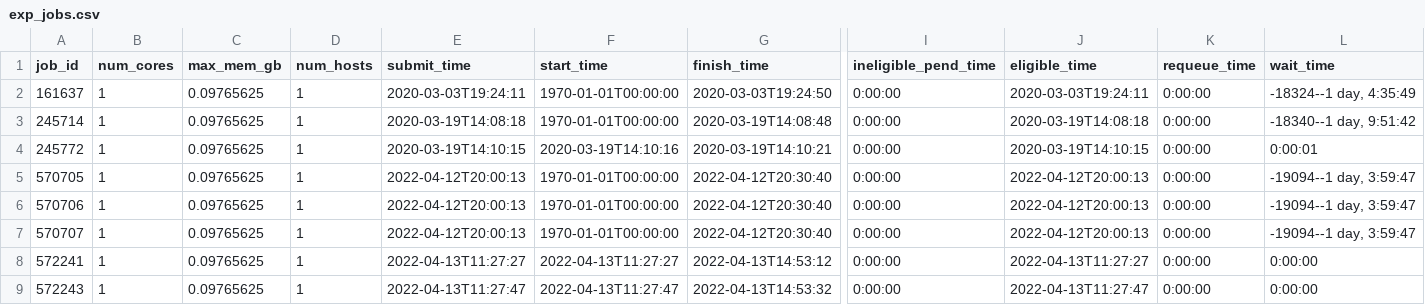
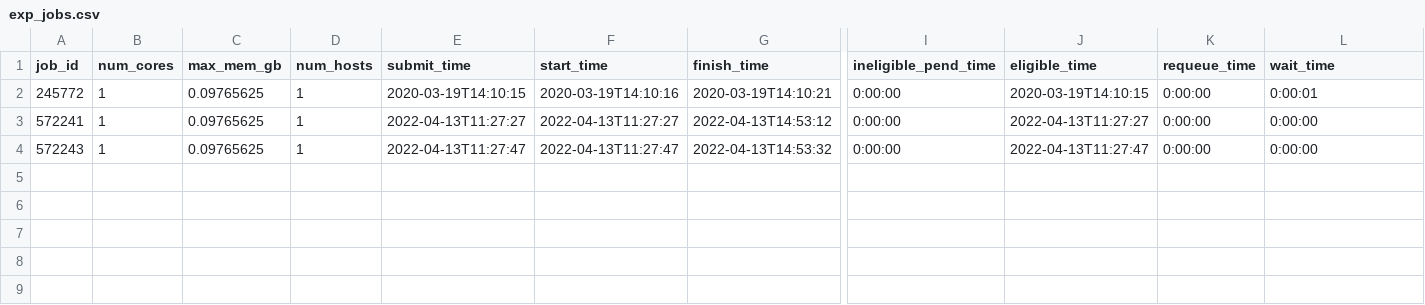
Before and after one commit to aws-samples/hpc-cost-simulator, a CSV file: test_files/LSFLogParser/issues/16/exp_jobs.csv, drawn as a sheet; only a part is shown, gaps mark what is left out; rows hold the shown columns only; the diff names each change by its address in the sheet, - before the commit and + after, or states it on an @@ line.

Commit message:
Fix number of hosts per job for LSF
Resolves [Bug #15: LSF job parsing - cores/host incorrectly calculated](https://github.com/aws-samples/hpc-cost-simulator/issues/15)

Resolves [Bug #18: LSF parser setting number of hosts for a job incorrectly ](https://github.com/aws-samples/hpc-cost-simulator/issues/18)

```diff
--- a/test_files/LSFLogParser/issues/16/exp_jobs.csv
+++ b/test_files/LSFLogParser/issues/16/exp_jobs.csv
-row 2: 161637 | 1 | 0.09765625 | 1 | 2020-03-03T19:24:11 | 1970-01-01T00:00:00 | 2020-03-03T19:24:50 | 0:00:00 | 2020-03-03T19:24:11 | 0:00:00 | -18324--1 day, 4:35:49
-row 3: 245714 | 1 | 0.09765625 | 1 | 2020-03-19T14:08:18 | 1970-01-01T00:00:00 | 2020-03-19T14:08:48 | 0:00:00 | 2020-03-19T14:08:18 | 0:00:00 | -18340--1 day, 9:51:42
-row 5: 570705 | 1 | 0.09765625 | 1 | 2022-04-12T20:00:13 | 1970-01-01T00:00:00 | 2022-04-12T20:30:40 | 0:00:00 | 2022-04-12T20:00:13 | 0:00:00 | -19094--1 day, 3:59:47
-row 6: 570706 | 1 | 0.09765625 | 1 | 2022-04-12T20:00:13 | 1970-01-01T00:00:00 | 2022-04-12T20:30:40 | 0:00:00 | 2022-04-12T20:00:13 | 0:00:00 | -19094--1 day, 3:59:47
-row 7: 570707 | 1 | 0.09765625 | 1 | 2022-04-12T20:00:13 | 1970-01-01T00:00:00 | 2022-04-12T20:30:40 | 0:00:00 | 2022-04-12T20:00:13 | 0:00:00 | -19094--1 day, 3:59:47
```
Also changed, not shown: test_files/JobAnalyzer/lsf/hourly-456642.csv, test_files/JobAnalyzer/lsf/hourly-456644.csv, 31 other files.
